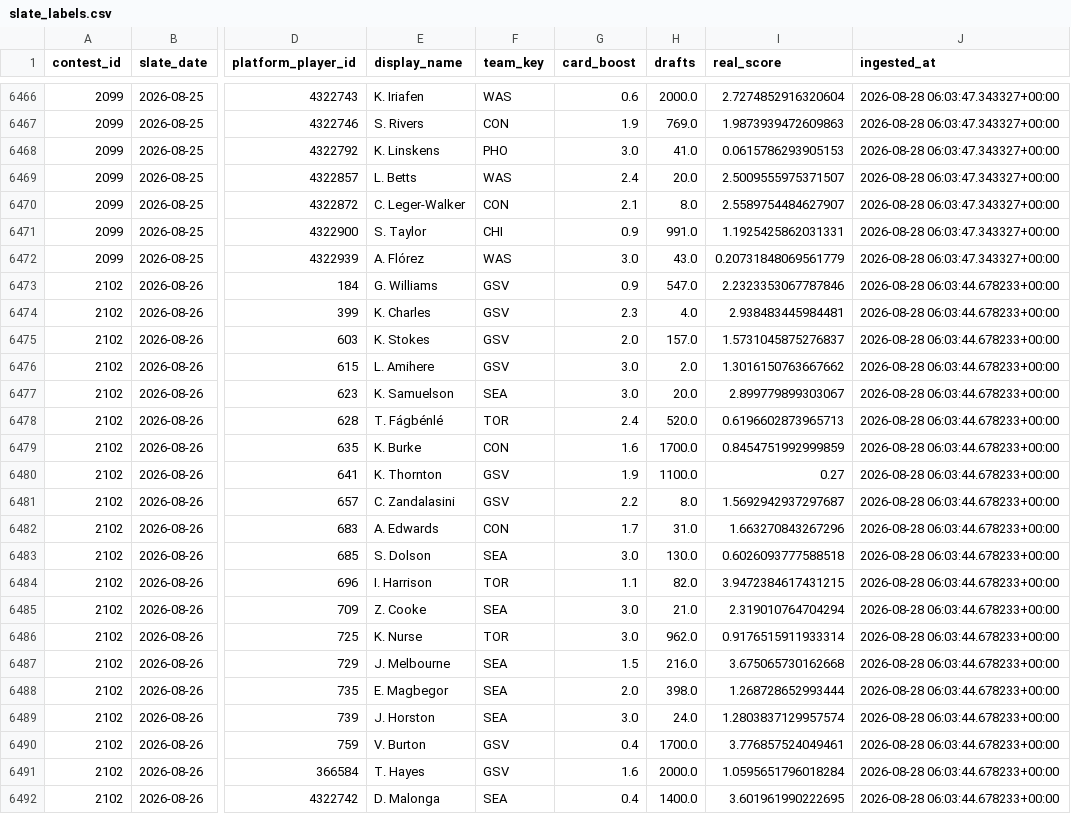
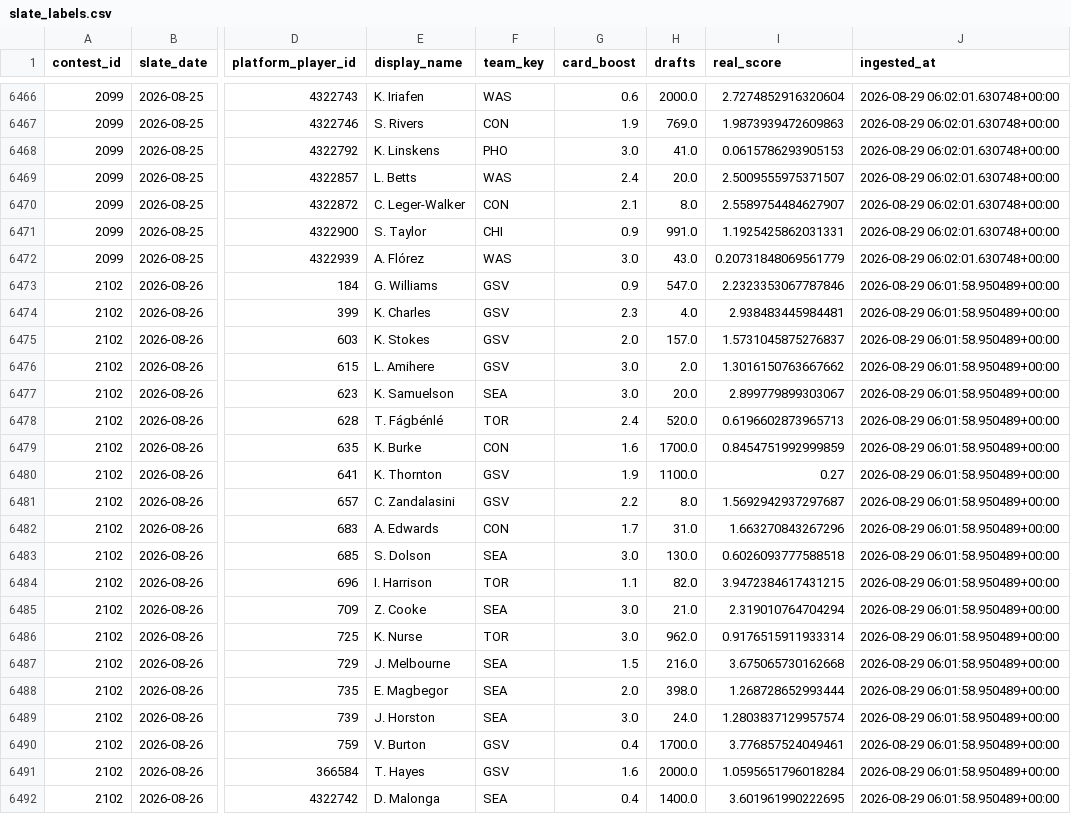
Before and after one commit to cheeksmagunda/sports, a CSV file: wnba-oracle/data/backups/slate_labels.csv, drawn as a sheet; only a part is shown, gaps mark what is left out; the diff covers the shown part only; the diff names each change by its address in the sheet, - before the commit and + after, or states it on an @@ line.

```diff
--- a/wnba-oracle/data/backups/slate_labels.csv
+++ b/wnba-oracle/data/backups/slate_labels.csv
-J6466:J6472 (ingested_at): 2026-08-28 06:03:47.343327+00:00
+J6466:J6472 (ingested_at): 2026-08-29 06:02:01.630748+00:00
-J6473:J6492 (ingested_at): 2026-08-28 06:03:44.678233+00:00
+J6473:J6492 (ingested_at): 2026-08-29 06:01:58.950489+00:00
```
Also changed, not shown: 65 edited cells elsewhere in this file, 2 other files.
